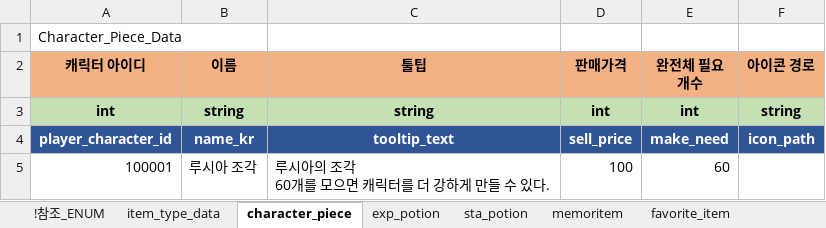
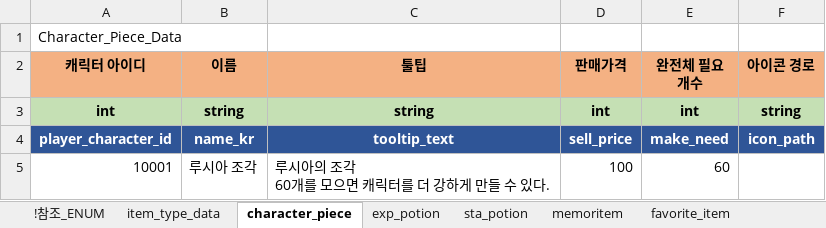
Before and after one commit to shanash/ZeroOne, an Excel workbook: Android/ExcelData/ItemTable.xlsx, sheet character_piece, drawn as a sheet; values as stored, in another font and other column widths than the file's, no borders; the diff names each change by its address in the sheet, - before the commit and + after, or states it on an @@ line.

```diff
--- a/Android/ExcelData/ItemTable.xlsx (sheet character_piece)
+++ b/Android/ExcelData/ItemTable.xlsx (sheet character_piece)
-A5 (캐릭터 아이디): 100001
+A5 (캐릭터 아이디): 10001
```
Also changed, not shown: sheet favorite_item, 2 other files.
